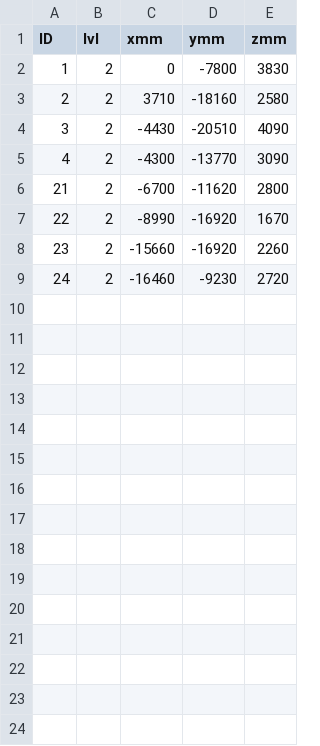
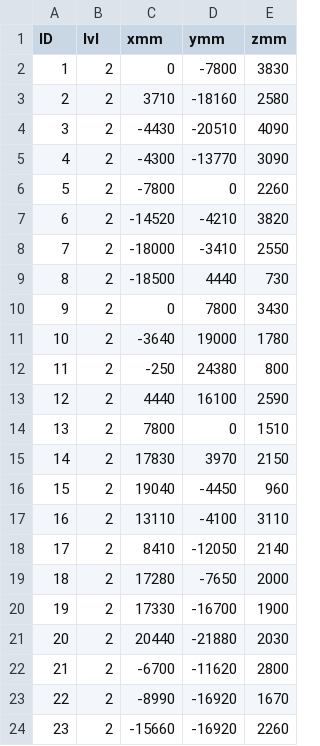
Before and after one commit to dy-dx-1/clamour, a CSV file: src/interfaces/anchors.csv, drawn as a sheet; only a part is shown; the shorter side is filled out with more unchanged rows; the diff names each change by its address in the sheet, - before the commit and + after, or states it on an @@ line.

Commit message:
added new anchors

```diff
--- a/src/interfaces/anchors.csv
+++ b/src/interfaces/anchors.csv
+row 6: 5 | 2 | -7800 | 0 | 2260
+row 7: 6 | 2 | -14520 | -4210 | 3820
+row 8: 7 | 2 | -18000 | -3410 | 2550
+row 9: 8 | 2 | -18500 | 4440 | 730
+row 10: 9 | 2 | 0 | 7800 | 3430
+row 11: 10 | 2 | -3640 | 19000 | 1780
+row 12: 11 | 2 | -250 | 24380 | 800
+row 13: 12 | 2 | 4440 | 16100 | 2590
+row 14: 13 | 2 | 7800 | 0 | 1510
+row 15: 14 | 2 | 17830 | 3970 | 2150
+row 16: 15 | 2 | 19040 | -4450 | 960
+row 17: 16 | 2 | 13110 | -4100 | 3110
+row 18: 17 | 2 | 8410 | -12050 | 2140
+row 19: 18 | 2 | 17280 | -7650 | 2000
+row 20: 19 | 2 | 17330 | -16700 | 1900
+row 21: 20 | 2 | 20440 | -21880 | 2030
```
Also changed, not shown: 1 other file.
